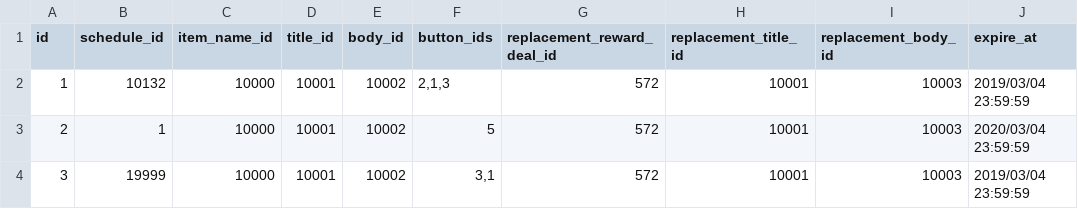
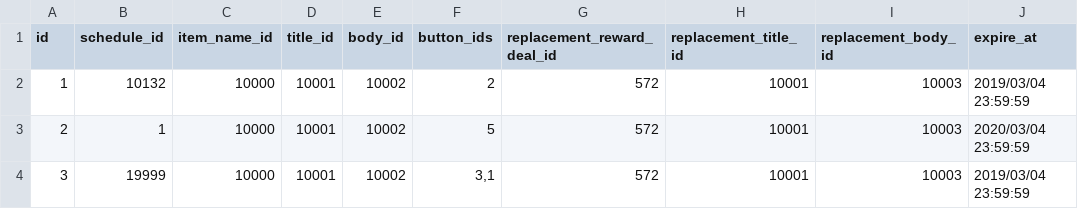
Before and after one commit to ketakeda/MTC-Plan, a CSV file: master/csv/code_schedules.csv, drawn as a sheet.

Commit message:
【ハラ】テスト用ファミマコラボマルチゆうびんボタン修正

```diff
--- a/master/csv/code_schedules.csv
+++ b/master/csv/code_schedules.csv
@@ -1,3 +1,3 @@
 id,schedule_id,item_name_id,title_id,body_id,button_ids,replacement_reward_deal_id,replacement_title_id,replacement_body_id,expire_at
-1,10132,10000,10001,10002,"2,1,3",572,10001,10003,2019/03/04 23:59:59
+1,10132,10000,10001,10002,"2",572,10001,10003,2019/03/04 23:59:59
 2,1,10000,10001,10002,"5",572,10001,10003,2020/03/04 23:59:59
```
